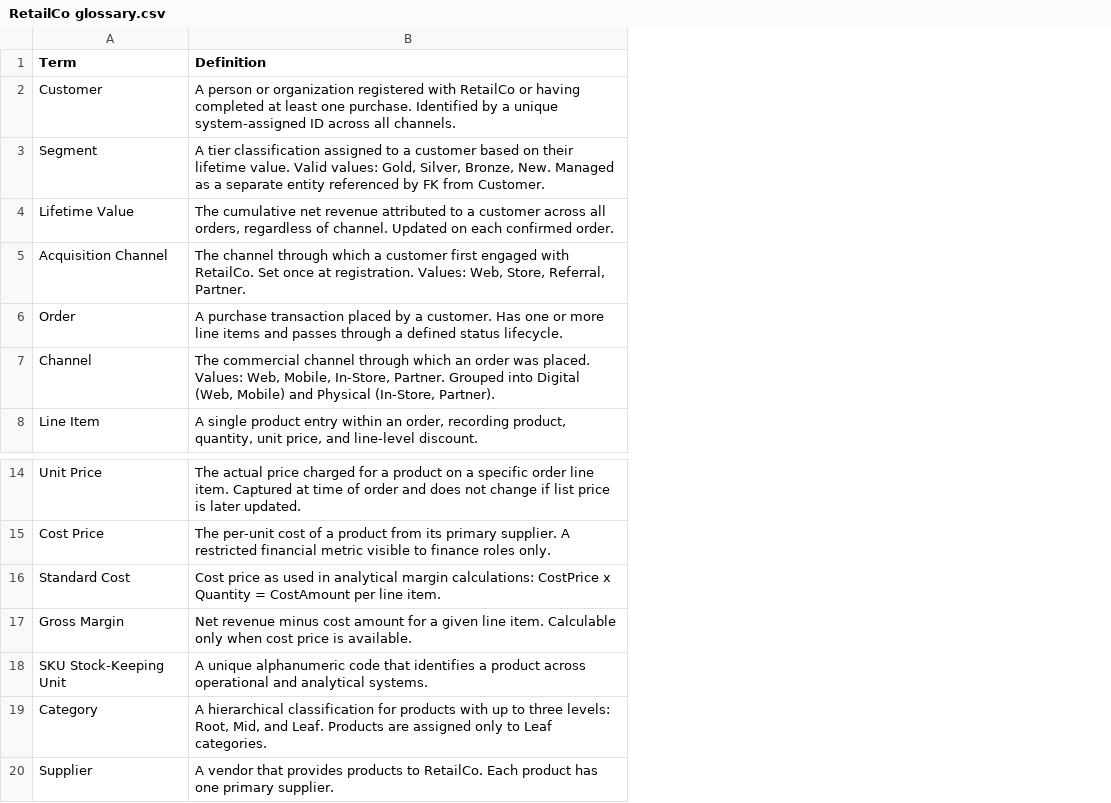
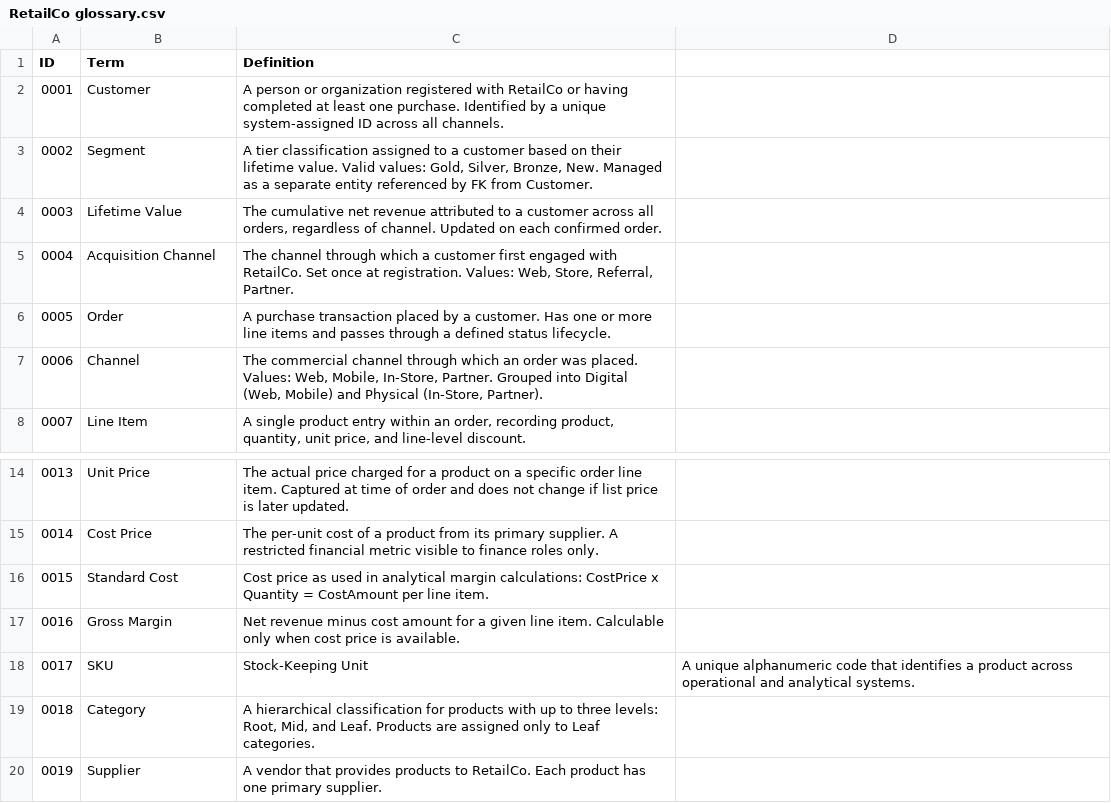
Before and after one commit to hackolade-public/DataSummit2026, a CSV file: glossaries/RetailCo glossary.csv, drawn as a sheet; only a part is shown, gaps mark what is left out; removed rows and columns are numbered as before the commit, all else as after; the diff names each change by its address in the sheet, - before the commit and + after, or states it on an @@ line.

Commit message:
RetailCo glossary

```diff
--- a/glossaries/RetailCo glossary.csv
+++ b/glossaries/RetailCo glossary.csv
+column A (ID), rows 2-8: 0001 | 0002 | 0003 | 0004 | 0005 | 0006 | 0007; rows 14-17: 0013 | 0014 | 0015 | 0016; rows 19-20: 0018 | 0019
+column D, empty
-row 18: SKU Stock-Keeping Unit | A unique alphanumeric code that identifies a product across operational and analytical systems.
+row 18: 0017 | SKU | Stock-Keeping Unit | A unique alphanumeric code that identifies a product across operational and analytical systems.
```
Also changed, not shown: 1 other file.
